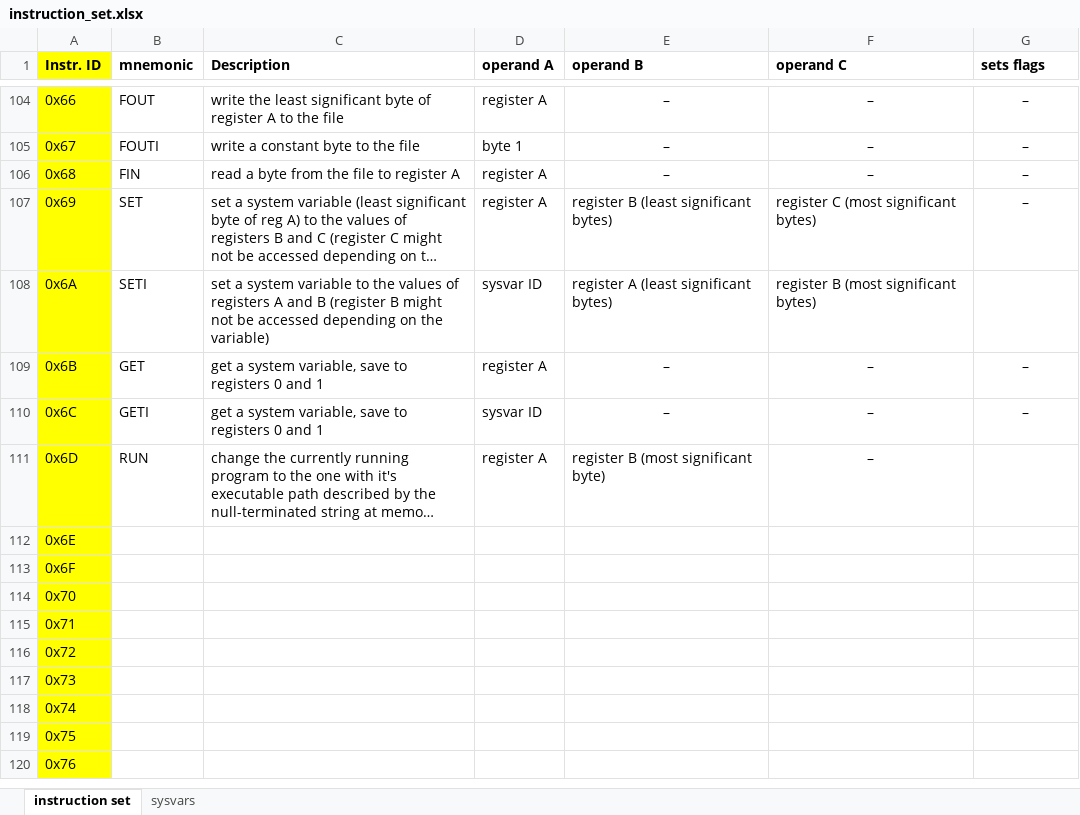
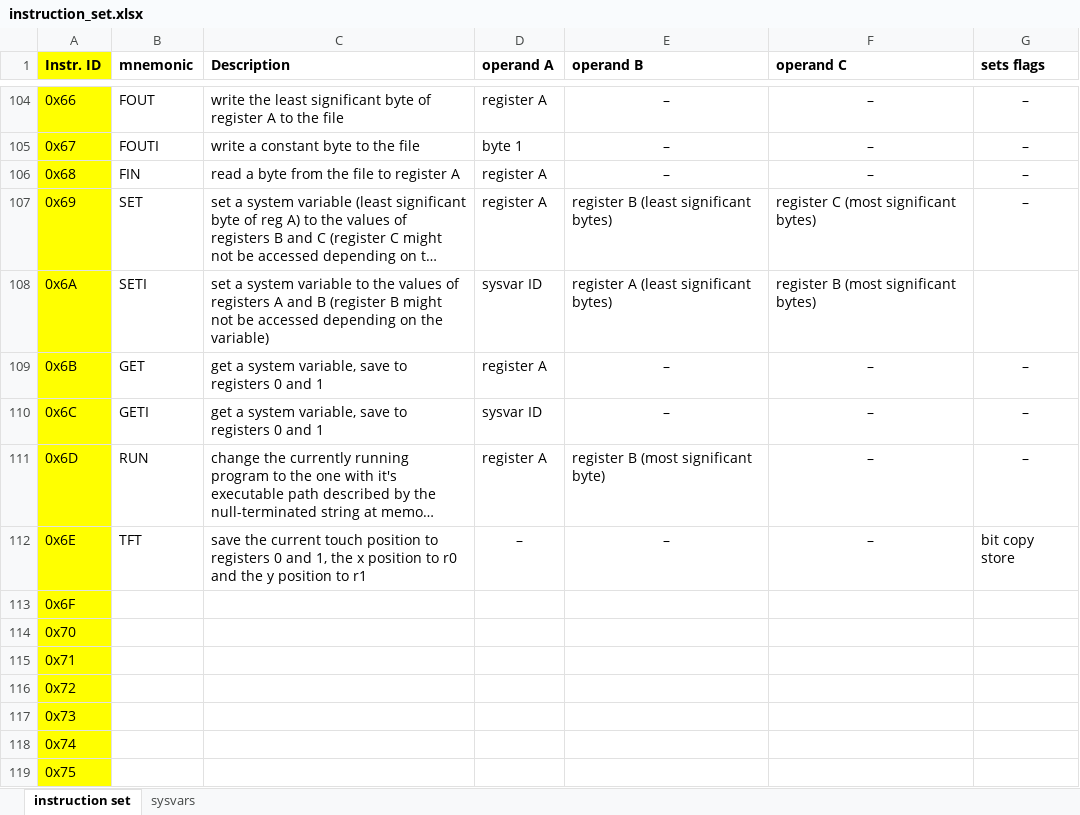
Before and after one commit to JustAnotherJavaProgrammer/ArduOS, an Excel workbook: res/instruction_set.xlsx, sheet instruction set, drawn as a sheet; only a part is shown, gaps mark what is left out; the shorter side is filled out with more unchanged rows; long unchanged cells end in …; values as stored, in another font and other column widths than the file's, no borders; conditional formats not drawn; the diff names each change by its address in the sheet, - before the commit and + after, or states it on an @@ line.

Commit message:
fixed multiple bugs - fixed a bug where data would always be appended to the RAM file, so that it could not be read anymore - fixed a bug that prevented the text color from being set correctly when using TCOL - added a TFT instruction, but that doesnt work correctly, yet

```diff
--- a/res/instruction_set.xlsx (sheet instruction set)
+++ b/res/instruction_set.xlsx (sheet instruction set)
-G111 (sets flags): (empty)
+G111 (sets flags): –
-B112 (mnemonic): (empty)
+B112 (mnemonic): TFT
-C112 (Description): (empty)
+C112 (Description): save the current touch position to registers 0 and 1, the x position to r0 and the y position to r1
-D112 (operand A): (empty)
+D112 (operand A): –
-E112 (operand B): (empty)
+E112 (operand B): –
-F112 (operand C): (empty)
+F112 (operand C): –
-G112 (sets flags): (empty)
+G112 (sets flags): bit copy store
```
Also changed, not shown: 4 other files.
